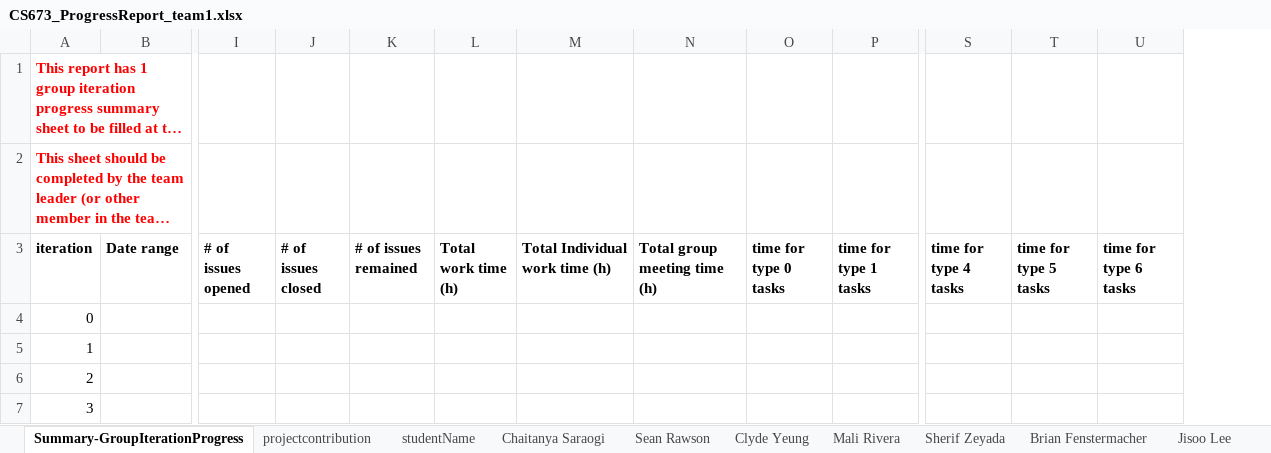
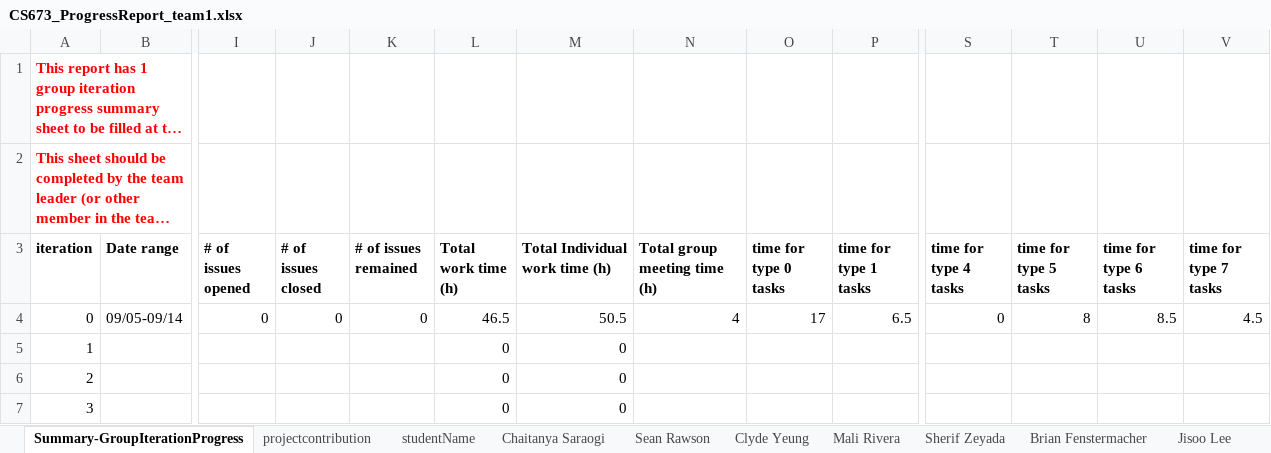
Before and after one commit to BUMETCS673/project-team-1, an Excel workbook: CS673_iteration0_deliverables/CS673_ProgressReport_team1.xlsx, sheet Summary-GroupIterationProgress, drawn as a sheet; only a part is shown, gaps mark what is left out; long unchanged cells end in …; values as stored, in another font and other column widths than the file's, no borders; charts and pictures not drawn; removed rows and columns are numbered as before the commit, all else as after; rows hold the shown columns only; the diff names each change by its address in the sheet, - before the commit and + after, or states it on an @@ line.

Commit message:
Add files via upload
Updated progress report

```diff
--- a/CS673_iteration0_deliverables/CS673_ProgressReport_team1.xlsx (sheet Summary-GroupIterationProgress)
+++ b/CS673_iteration0_deliverables/CS673_ProgressReport_team1.xlsx (sheet Summary-GroupIterationProgress)
+column V (time for type 7 tasks), empty
-row 4: 0
+row 4: 0 | 09/05-09/14 | 0 | 0 | 0 | 46.5 | 50.5 | 4 | 17 | 6.5 | 0 | 8 | 8.5 | 4.5
-L5:L7 (Total work time (h)): (empty)
+L5:L7 (Total work time (h)): 0
-M5:M7 (Total Individual work time (h)): (empty)
+M5:M7 (Total Individual work time (h)): 0
```
Also changed, not shown: sheet Sherif Zeyada.
